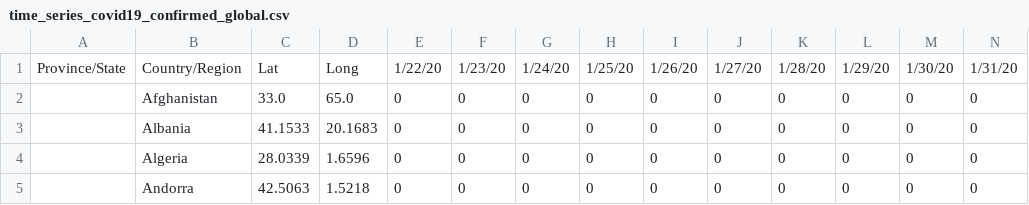
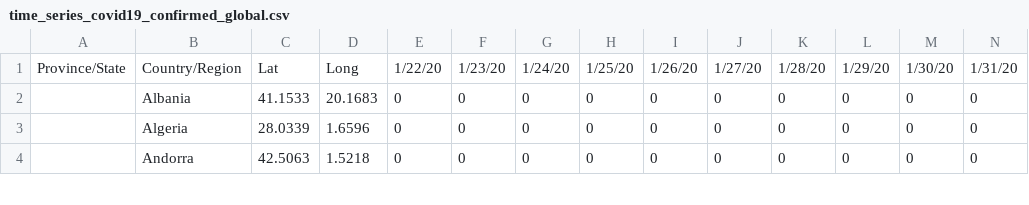
Before and after one commit to agebeyaw/COVID-19, a CSV file: csse_covid_19_data/csse_covid_19_time_series/time_series_covid19_confirmed_global.csv, drawn as a sheet; only a part is shown; rows hold the shown columns only; the diff names each change by its address in the sheet, - before the commit and + after, or states it on an @@ line.

Commit message:
Update time_series_covid19_confirmed_global.csv

```diff
--- a/csse_covid_19_data/csse_covid_19_time_series/time_series_covid19_confirmed_global.csv
+++ b/csse_covid_19_data/csse_covid_19_time_series/time_series_covid19_confirmed_global.csv
-row 2:  | Afghanistan | 33.0 | 65.0 | 0 | 0 | 0 | 0 | 0 | 0 | 0 | 0 | 0 | 0
```
